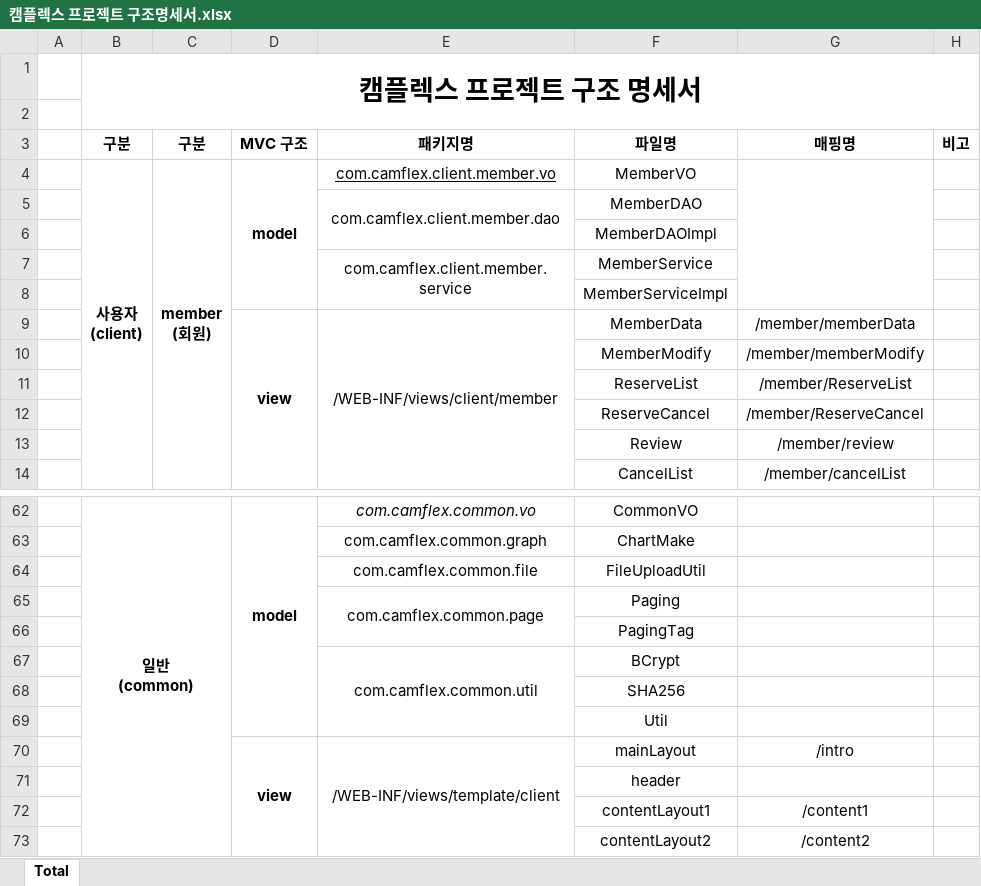
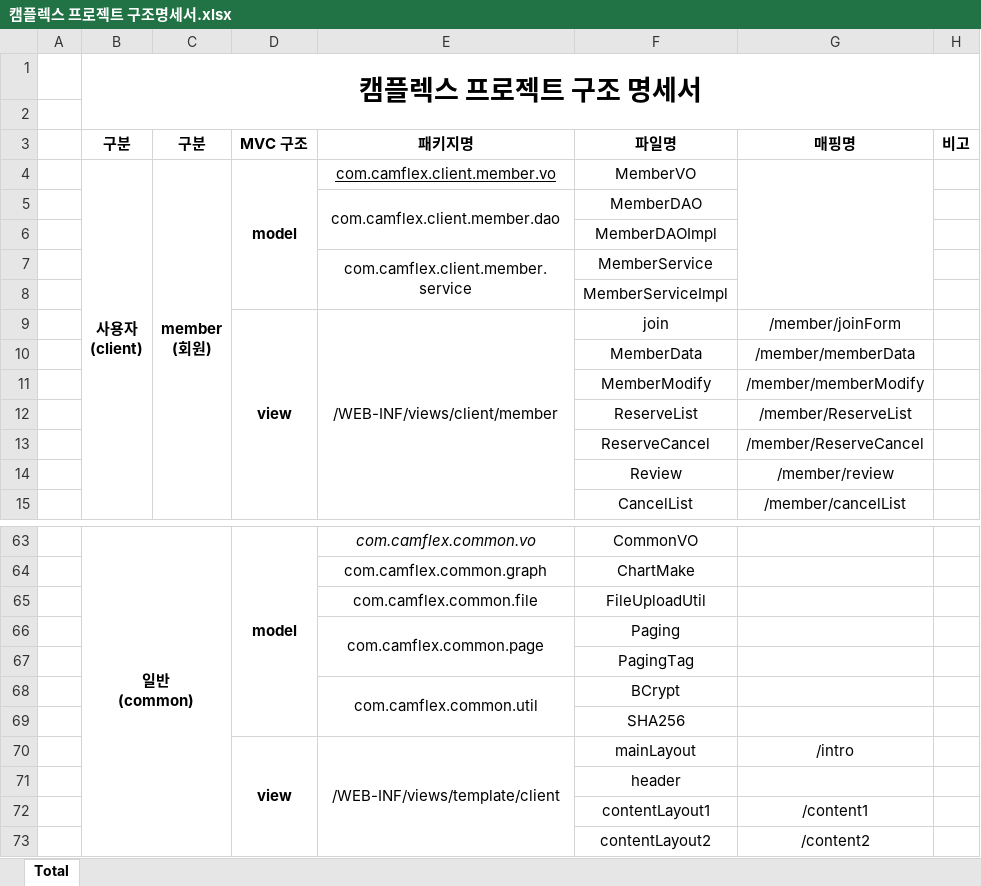
Before and after one commit to seoulsudal/CamFlexProject, an Excel workbook: 프로젝트 산출물/10. 구조명세서/캠플렉스 프로젝트 구조명세서.xlsx, sheet Total, drawn as a sheet; only a part is shown, gaps mark what is left out; values as stored, in another font and other column widths than the file's, no borders; removed rows and columns are numbered as before the commit, all else as after; the diff names each change by its address in the sheet, - before the commit and + after, or states it on an @@ line.

Commit message:
로그인 기능 구현 중, 회원가입 기능 복구 중

```diff
--- a/프로젝트 산출물/10. 구조명세서/캠플렉스 프로젝트 구조명세서.xlsx (sheet Total)
+++ b/프로젝트 산출물/10. 구조명세서/캠플렉스 프로젝트 구조명세서.xlsx (sheet Total)
-F9 (파일명): MemberData
+F9 (파일명): join
-G9 (매핑명): /member/memberData
+G9 (매핑명): /member/joinForm
+row 10:  |  |  |  |  | MemberData | /member/memberData
-row 69:  |  |  |  |  | Util
```
